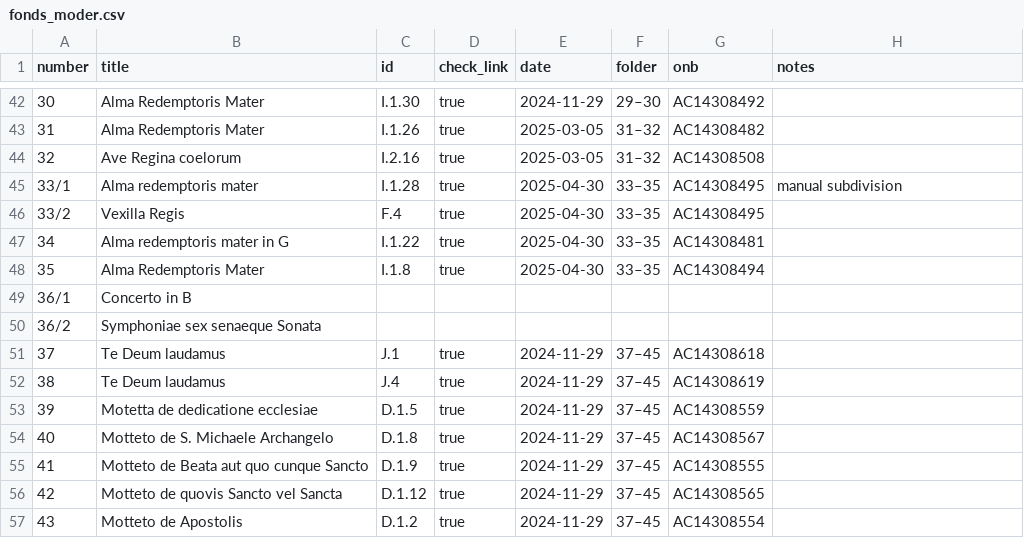
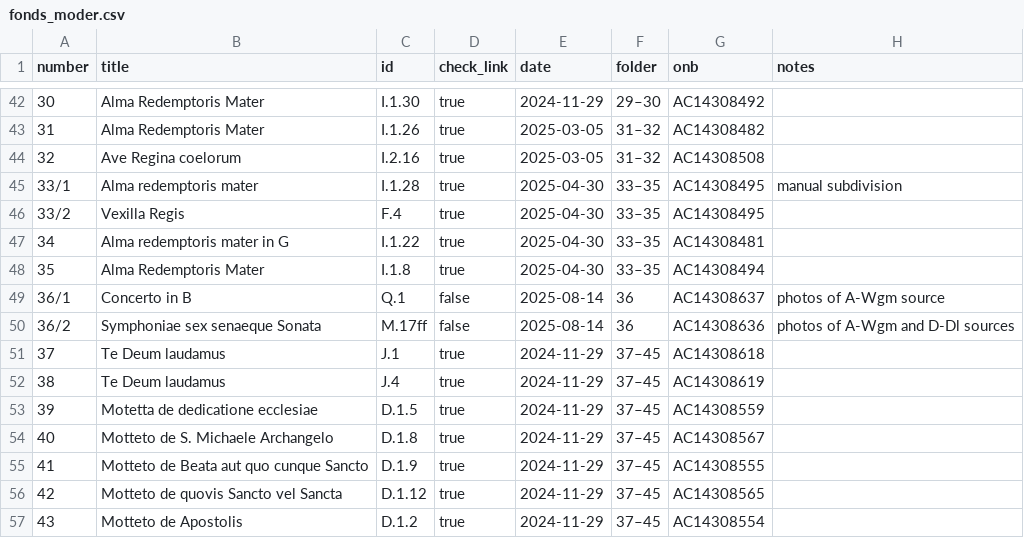
Before and after one commit to edition-esser-skala/werner-catalogue-of-works, a CSV file: data/fonds_moder.csv, drawn as a sheet; only a part is shown, gaps mark what is left out; the diff names each change by its address in the sheet, - before the commit and + after, or states it on an @@ line.

Commit message:
adds details on Fonds Moder 36

```diff
--- a/data/fonds_moder.csv
+++ b/data/fonds_moder.csv
-C49 (id): (empty)
+C49 (id): Q.1
-D49:D50 (check_link): (empty)
+D49:D50 (check_link): false
-E49:E50 (date): (empty)
+E49:E50 (date): 2025-08-14
-F49:F50 (folder): (empty)
+F49:F50 (folder): 36
-G49 (onb): (empty)
+G49 (onb): AC14308637
-H49 (notes): (empty)
+H49 (notes): photos of A-Wgm source
-C50 (id): (empty)
+C50 (id): M.17ff
-G50 (onb): (empty)
+G50 (onb): AC14308636
-H50 (notes): (empty)
+H50 (notes): photos of A-Wgm and D-Dl sources
```
Also changed, not shown: data/works_missing_in_rism.csv.
